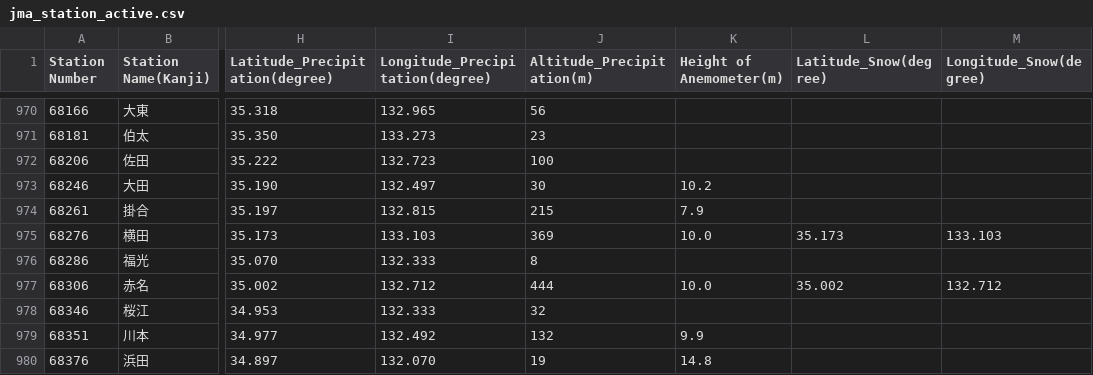
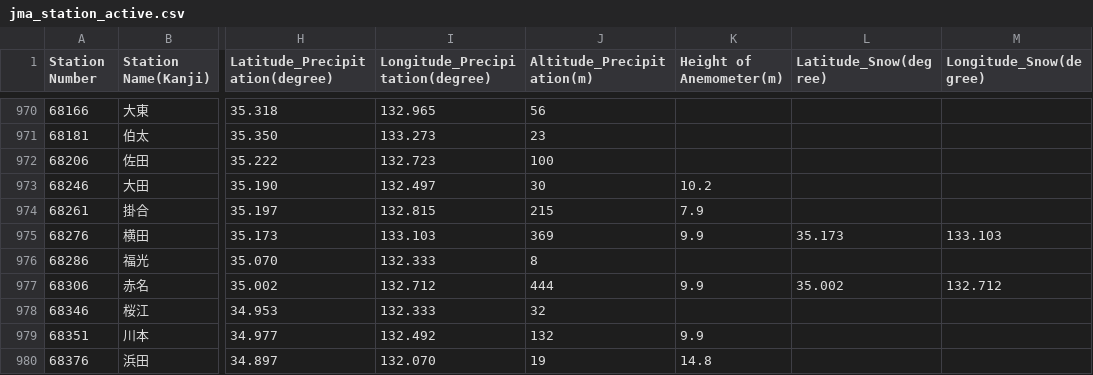
Before and after one commit to code4fukui/jma_station, a CSV file: jma_station_active.csv, drawn as a sheet; only a part is shown, gaps mark what is left out; the diff covers the shown part only; the diff names each change by its address in the sheet, - before the commit and + after, or states it on an @@ line.

```diff
--- a/jma_station_active.csv
+++ b/jma_station_active.csv
-K975 (Height of Anemometer(m)): 10.0
+K975 (Height of Anemometer(m)): 9.9
-K977 (Height of Anemometer(m)): 10.0
+K977 (Height of Anemometer(m)): 9.9
```
Also changed, not shown: 51 edited cells elsewhere in this file, jma_station.csv, 4 other files.
